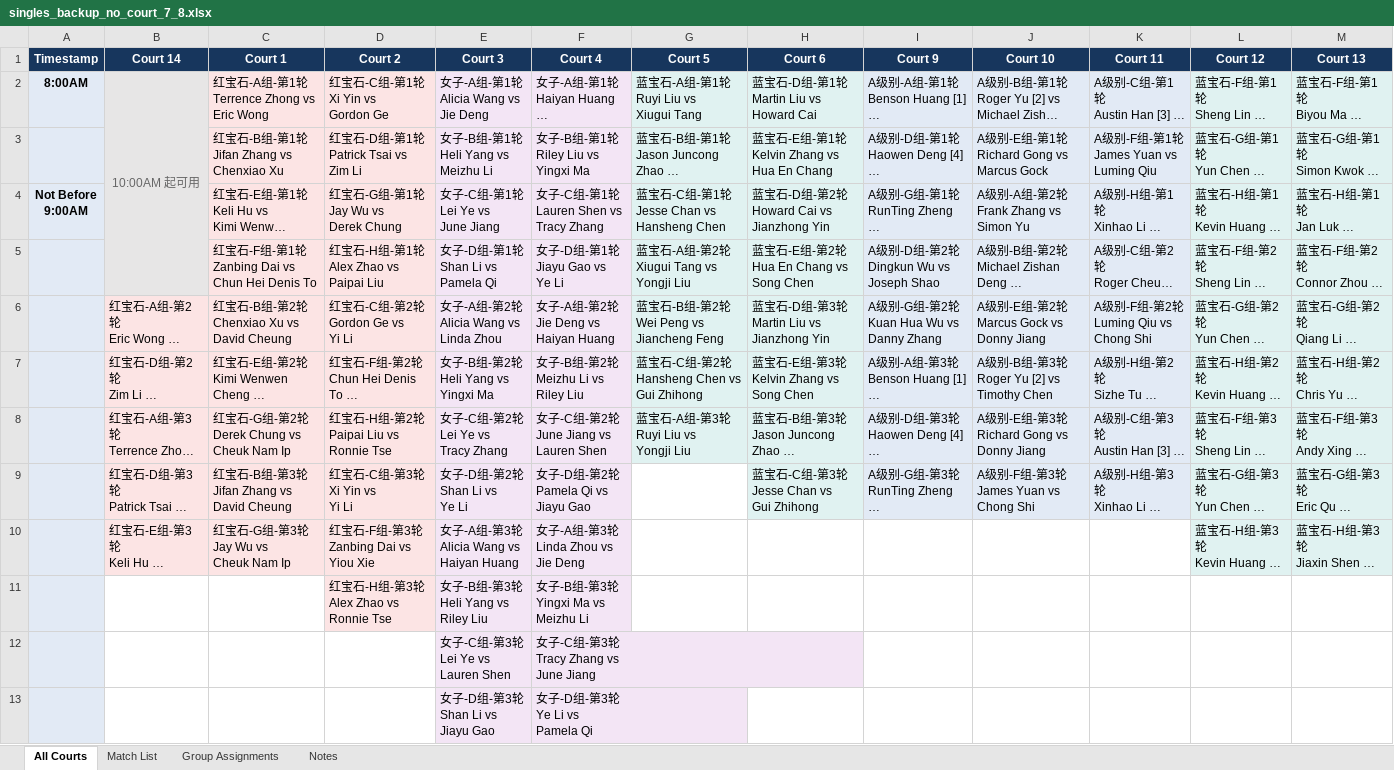
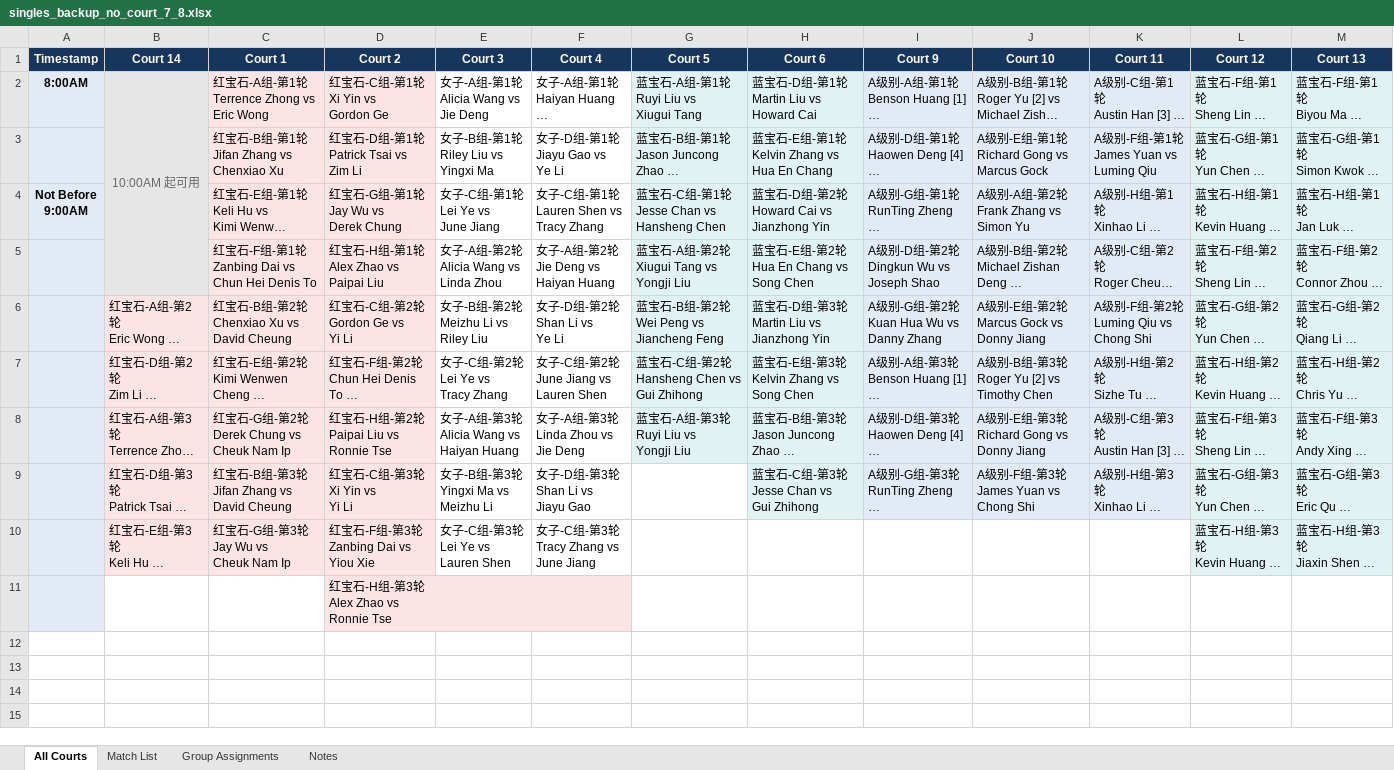
Before and after one commit to tennis4acta/tennis4acta.github.io, an Excel workbook: make_draw/2026/111115/singles_backup_no_court_7_8.xlsx, sheet All Courts, drawn as a sheet; long unchanged cells end in …; values as stored, in another font and other column widths than the file's, no borders; removed rows and columns are numbered as before the commit, all else as after; ↵ is a line break in a cell; the diff names each change by its address in the sheet, - before the commit and + after, or states it on an @@ line.

```diff
--- a/make_draw/2026/111115/singles_backup_no_court_7_8.xlsx (sheet All Courts)
+++ b/make_draw/2026/111115/singles_backup_no_court_7_8.xlsx (sheet All Courts)
-E2:F10 fill: #F3E5F5
+E2:F10 fill: none
-E3 (Court 3): 女子-B组-第1轮 ↵ Heli Yang vs ↵ Meizhu Li
+E3 (Court 3): 女子-B组-第1轮 ↵ Riley Liu vs ↵ Yingxi Ma
-F3 (Court 4): 女子-B组-第1轮 ↵ Riley Liu vs ↵ Yingxi Ma
+F3 (Court 4): 女子-D组-第1轮 ↵ Jiayu Gao vs ↵ Ye Li
-E5 (Court 3): 女子-D组-第1轮 ↵ Shan Li vs ↵ Pamela Qi
+E5 (Court 3): 女子-A组-第2轮 ↵ Alicia Wang vs ↵ Linda Zhou
-F5 (Court 4): 女子-D组-第1轮 ↵ Jiayu Gao vs ↵ Ye Li
+F5 (Court 4): 女子-A组-第2轮 ↵ Jie Deng vs ↵ Haiyan Huang
-E6 (Court 3): 女子-A组-第2轮 ↵ Alicia Wang vs ↵ Linda Zhou
+E6 (Court 3): 女子-B组-第2轮 ↵ Meizhu Li vs ↵ Riley Liu
-F6 (Court 4): 女子-A组-第2轮 ↵ Jie Deng vs ↵ Haiyan Huang
+F6 (Court 4): 女子-D组-第2轮 ↵ Shan Li vs ↵ Ye Li
-E7 (Court 3): 女子-B组-第2轮 ↵ Heli Yang vs ↵ Yingxi Ma
+E7 (Court 3): 女子-C组-第2轮 ↵ Lei Ye vs ↵ Tracy Zhang
-F7 (Court 4): 女子-B组-第2轮 ↵ Meizhu Li vs ↵ Riley Liu
+F7 (Court 4): 女子-C组-第2轮 ↵ June Jiang vs ↵ Lauren Shen
-E8 (Court 3): 女子-C组-第2轮 ↵ Lei Ye vs ↵ Tracy Zhang
+E8 (Court 3): 女子-A组-第3轮 ↵ Alicia Wang vs ↵ Haiyan Huang
-F8 (Court 4): 女子-C组-第2轮 ↵ June Jiang vs ↵ Lauren Shen
+F8 (Court 4): 女子-A组-第3轮 ↵ Linda Zhou vs ↵ Jie Deng
-E9 (Court 3): 女子-D组-第2轮 ↵ Shan Li vs ↵ Ye Li
+E9 (Court 3): 女子-B组-第3轮 ↵ Yingxi Ma vs ↵ Meizhu Li
-F9 (Court 4): 女子-D组-第2轮 ↵ Pamela Qi vs ↵ Jiayu Gao
+F9 (Court 4): 女子-D组-第3轮 ↵ Shan Li vs ↵ Jiayu Gao
-E10 (Court 3): 女子-A组-第3轮 ↵ Alicia Wang vs ↵ Haiyan Huang
+E10 (Court 3): 女子-C组-第3轮 ↵ Lei Ye vs ↵ Lauren Shen
-F10 (Court 4): 女子-A组-第3轮 ↵ Linda Zhou vs ↵ Jie Deng
+F10 (Court 4): 女子-C组-第3轮 ↵ Tracy Zhang vs ↵ June Jiang
-row 11:  |  |  | 红宝石-H组-第3轮 ↵ Alex Zhao vs ↵ Ronnie Tse | 女子-B组-第3轮 ↵ Heli Yang vs ↵ Riley Liu | 女子-B组-第3轮 ↵ Yingxi Ma vs ↵ Meizhu Li
-row 12:  |  |  |  | 女子-C组-第3轮 ↵ Lei Ye vs ↵ Lauren Shen | 女子-C组-第3轮 ↵ Tracy Zhang vs ↵ June Jiang
-row 13:  |  |  |  | 女子-D组-第3轮 ↵ Shan Li vs ↵ Jiayu Gao | 女子-D组-第3轮 ↵ Ye Li vs ↵ Pamela Qi
+row 11:  |  |  | 红宝石-H组-第3轮 ↵ Alex Zhao vs ↵ Ronnie Tse
```
Also changed, not shown: sheet Match List, sheet Group Assignments, sheet Notes, 14 other files.
